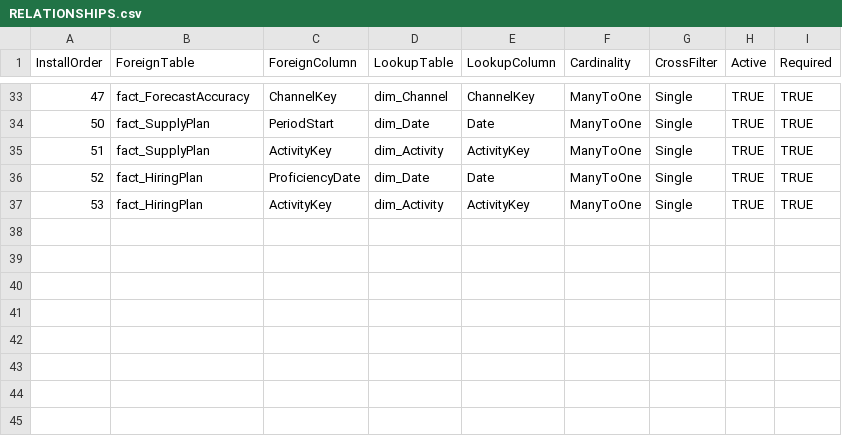
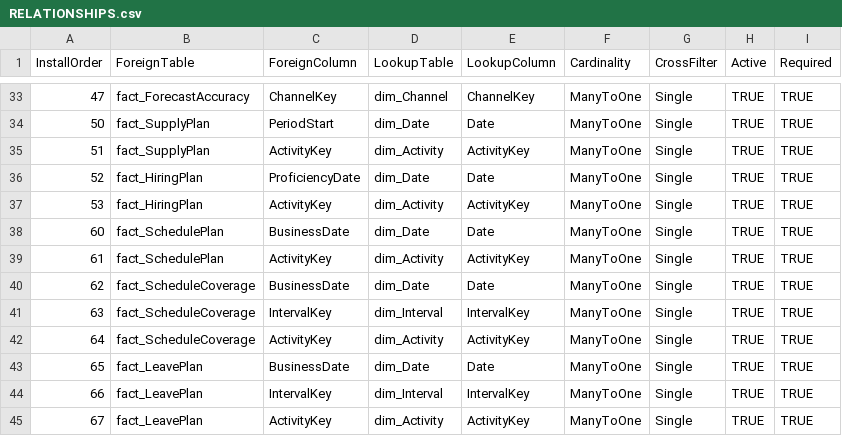
Before and after one commit to 44rive/WFM-OS, a CSV file: 90_Source_Code/02_DAX/RELATIONSHIPS.csv, drawn as a sheet; only a part is shown, gaps mark what is left out.

```diff
--- a/90_Source_Code/02_DAX/RELATIONSHIPS.csv
+++ b/90_Source_Code/02_DAX/RELATIONSHIPS.csv
@@ -37 +37,9 @@ InstallOrder,ForeignTable,ForeignColumn,LookupTable,LookupColumn,Cardinality,Cro
 53,fact_HiringPlan,ActivityKey,dim_Activity,ActivityKey,ManyToOne,Single,TRUE,TRUE
+60,fact_SchedulePlan,BusinessDate,dim_Date,Date,ManyToOne,Single,TRUE,TRUE
+61,fact_SchedulePlan,ActivityKey,dim_Activity,ActivityKey,ManyToOne,Single,TRUE,TRUE
+62,fact_ScheduleCoverage,BusinessDate,dim_Date,Date,ManyToOne,Single,TRUE,TRUE
+63,fact_ScheduleCoverage,IntervalKey,dim_Interval,IntervalKey,ManyToOne,Single,TRUE,TRUE
+64,fact_ScheduleCoverage,ActivityKey,dim_Activity,ActivityKey,ManyToOne,Single,TRUE,TRUE
+65,fact_LeavePlan,BusinessDate,dim_Date,Date,ManyToOne,Single,TRUE,TRUE
+66,fact_LeavePlan,IntervalKey,dim_Interval,IntervalKey,ManyToOne,Single,TRUE,TRUE
+67,fact_LeavePlan,ActivityKey,dim_Activity,ActivityKey,ManyToOne,Single,TRUE,TRUE
```
Also changed, not shown: 90_Source_Code/01_Power_Query/MANIFEST.csv, 90_Source_Code/02_DAX/MANIFEST.csv, 46 other files.
